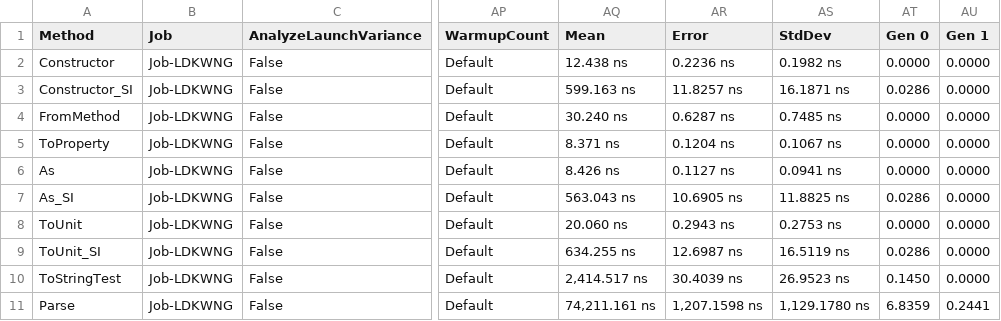
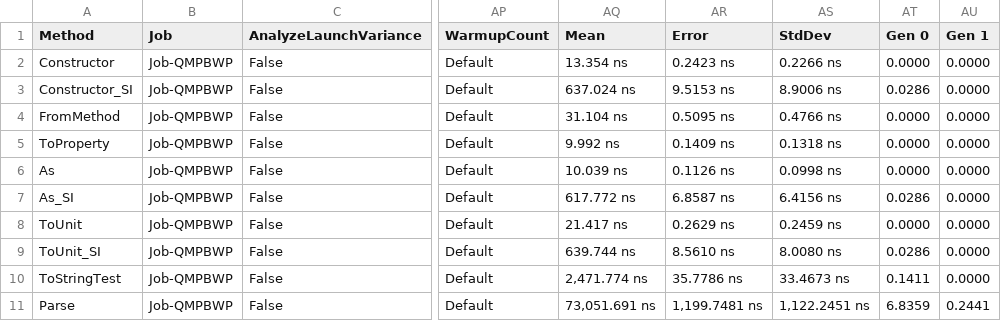
Before and after one commit to lipchev/UnitsNet-Benchmarks, a CSV file: benchmarks/netcoreapp21/results/UnitsNet.Benchmark.UnitsNetBenchmarks-report.csv, drawn as a sheet; only a part is shown, gaps mark what is left out; the diff covers the shown part only; the diff names each change by its address in the sheet, - before the commit and + after, or states it on an @@ line.

Commit message:
Automatic benchmark generation for f5e094799db5ae8a439ddd8f36903f2bb8fe569b

```diff
--- a/benchmarks/netcoreapp21/results/UnitsNet.Benchmark.UnitsNetBenchmarks-report.csv
+++ b/benchmarks/netcoreapp21/results/UnitsNet.Benchmark.UnitsNetBenchmarks-report.csv
-B2:B11 (Job): Job-LDKWNG
+B2:B11 (Job): Job-QMPBWP
-AQ2 (Mean): 12.438 ns
+AQ2 (Mean): 13.354 ns
-AR2 (Error): 0.2236 ns
+AR2 (Error): 0.2423 ns
-AS2 (StdDev): 0.1982 ns
+AS2 (StdDev): 0.2266 ns
-AQ3 (Mean): 599.163 ns
+AQ3 (Mean): 637.024 ns
-AR3 (Error): 11.8257 ns
+AR3 (Error): 9.5153 ns
-AS3 (StdDev): 16.1871 ns
+AS3 (StdDev): 8.9006 ns
-AQ4 (Mean): 30.240 ns
+AQ4 (Mean): 31.104 ns
-AR4 (Error): 0.6287 ns
+AR4 (Error): 0.5095 ns
-AS4 (StdDev): 0.7485 ns
+AS4 (StdDev): 0.4766 ns
-AQ5 (Mean): 8.371 ns
+AQ5 (Mean): 9.992 ns
-AR5 (Error): 0.1204 ns
+AR5 (Error): 0.1409 ns
-AS5 (StdDev): 0.1067 ns
+AS5 (StdDev): 0.1318 ns
-AQ6 (Mean): 8.426 ns
+AQ6 (Mean): 10.039 ns
-AR6 (Error): 0.1127 ns
+AR6 (Error): 0.1126 ns
-AS6 (StdDev): 0.0941 ns
+AS6 (StdDev): 0.0998 ns
-AQ7 (Mean): 563.043 ns
+AQ7 (Mean): 617.772 ns
-AR7 (Error): 10.6905 ns
+AR7 (Error): 6.8587 ns
-AS7 (StdDev): 11.8825 ns
+AS7 (StdDev): 6.4156 ns
-AQ8 (Mean): 20.060 ns
+AQ8 (Mean): 21.417 ns
-AR8 (Error): 0.2943 ns
+AR8 (Error): 0.2629 ns
-AS8 (StdDev): 0.2753 ns
+AS8 (StdDev): 0.2459 ns
-AQ9 (Mean): 634.255 ns
+AQ9 (Mean): 639.744 ns
-AR9 (Error): 12.6987 ns
+AR9 (Error): 8.5610 ns
-AS9 (StdDev): 16.5119 ns
+AS9 (StdDev): 8.0080 ns
-AQ10 (Mean): 2,414.517 ns
+AQ10 (Mean): 2,471.774 ns
-AR10 (Error): 30.4039 ns
+AR10 (Error): 35.7786 ns
-AS10 (StdDev): 26.9523 ns
+AS10 (StdDev): 33.4673 ns
-AT10 (Gen 0): 0.1450
+AT10 (Gen 0): 0.1411
-AQ11 (Mean): 74,211.161 ns
+AQ11 (Mean): 73,051.691 ns
-AR11 (Error): 1,207.1598 ns
+AR11 (Error): 1,199.7481 ns
-AS11 (StdDev): 1,129.1780 ns
+AS11 (StdDev): 1,122.2451 ns
```
Also changed, not shown: 30 edited cells elsewhere in this file, 5 other files.
